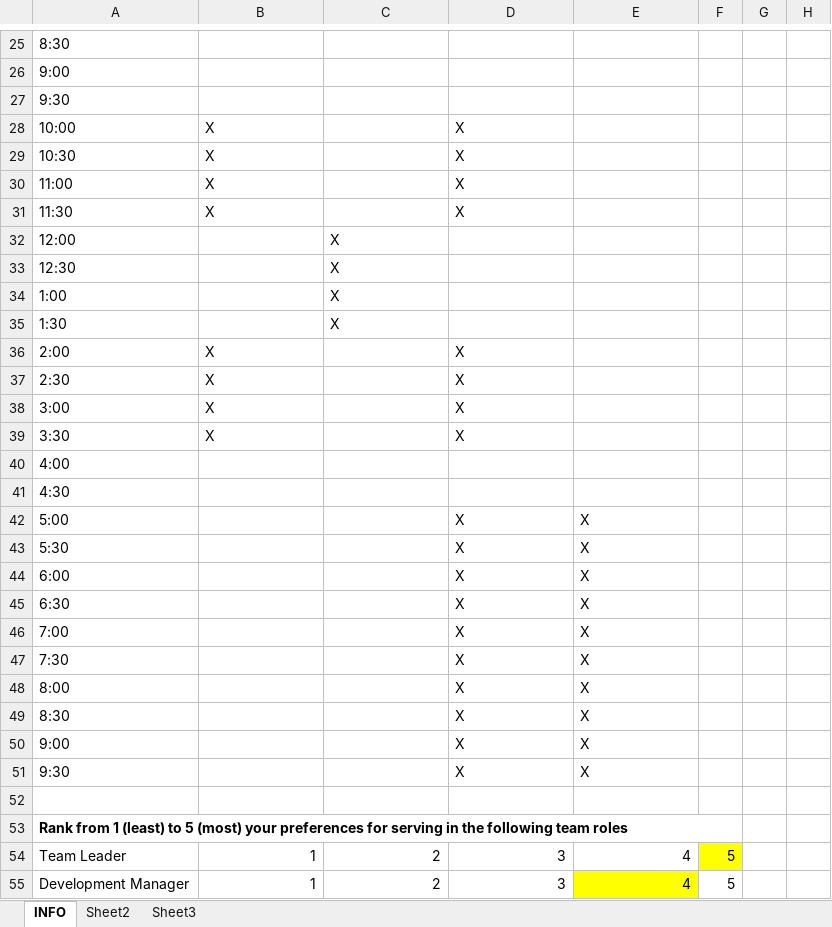
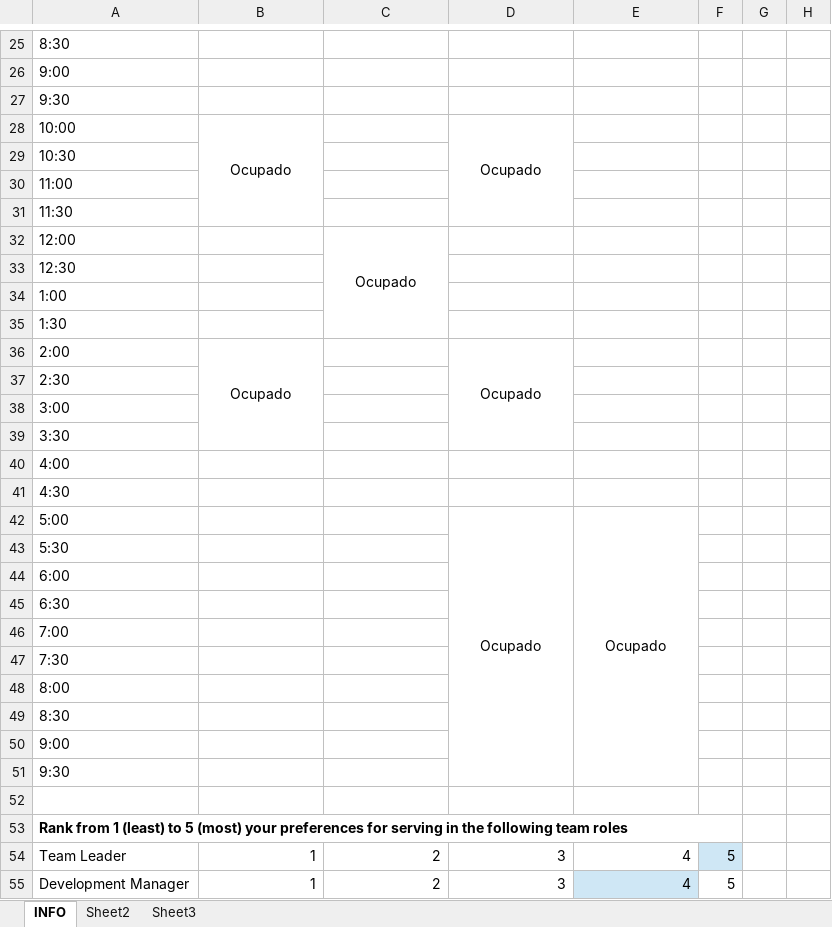
Before and after one commit to jw92/PPR, an Excel workbook: tspi/lau1/infoform-20105914.xlsx, sheet INFO, drawn as a sheet; only a part is shown, gaps mark what is left out; values as stored, in another font and other column widths than the file's, no borders; the diff covers the shown part only; the diff names each change by its address in the sheet, - before the commit and + after, or states it on an @@ line.

Commit message:
On branch master Changes to be committed: 	modified:   tspi/lau1/infoform-20095495.xlsx 	modified:   tspi/lau1/infoform-20105627.xlsx 	modified:   tspi/lau1/infoform-20105914.xlsx 	modified:   tspi/lau1/infoform-20106065.xlsx 	modified:   tspi/lau1/infoform-20106381.xlsx 	new file:   tspi/templates/infoform.xlsx

```diff
--- a/tspi/lau1/infoform-20105914.xlsx (sheet INFO)
+++ b/tspi/lau1/infoform-20105914.xlsx (sheet INFO)
-B28: X
+B28: Ocupado
-B28 alignment: left
+B28 alignment: center
+B28:B31 merged
-D28: X
+D28: Ocupado
-D28 alignment: left
+D28 alignment: center
+D28:D31 merged
-B29:B31: X
+B29:B31: (empty)
-D29:D31: X
+D29:D31: (empty)
-C32: X
+C32: Ocupado
-C32 alignment: left
+C32 alignment: center
+C32:C35 merged
-C33:C35: X
+C33:C35: (empty)
-B36: X
+B36: Ocupado
-B36 alignment: left
+B36 alignment: center
+B36:B39 merged
-D36: X
+D36: Ocupado
-D36 alignment: left
+D36 alignment: center
+D36:D39 merged
-B37:B39: X
+B37:B39: (empty)
-D37:D39: X
+D37:D39: (empty)
-D42: X
+D42: Ocupado
-D42:E42 alignment: left
+D42:E42 alignment: center
+D42:D51 merged
-E42: X
+E42: Ocupado
+E42:E51 merged
-D43:D51: X
+D43:D51: (empty)
-E43:E51: X
+E43:E51: (empty)
-F54 fill: #FFFF00
+F54 fill: #CFE7F5
-E55 fill: #FFFF00
+E55 fill: #CFE7F5
```
Also changed, not shown: 3 added rows, 3 removed rows and cell formats elsewhere in this sheet, tspi/lau1/infoform-20095495.xlsx, tspi/lau1/infoform-20105627.xlsx, 3 other files.
